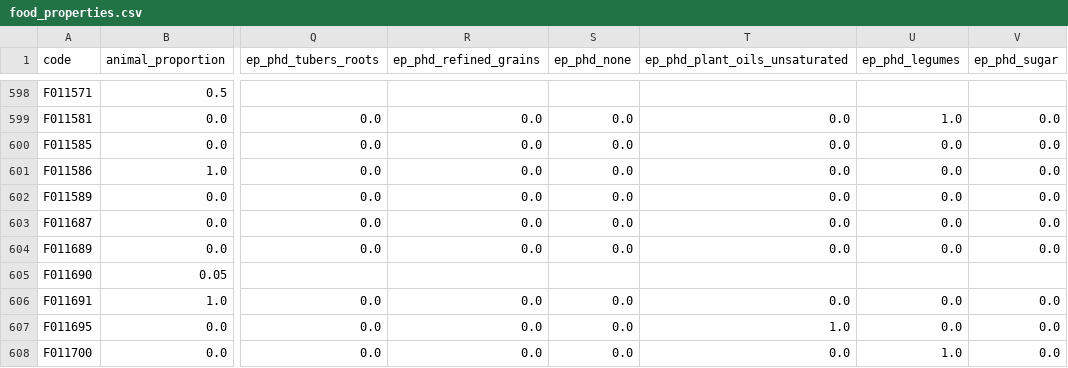
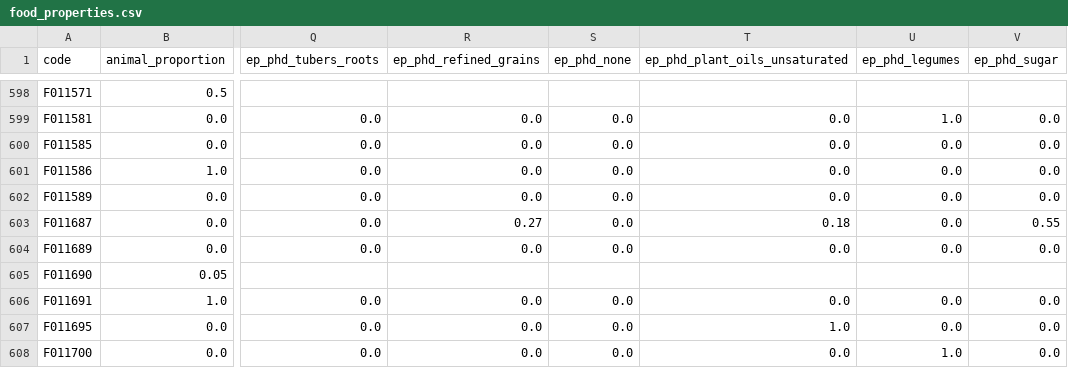
Before and after one commit to elinakettunen/foodmetrics, a CSV file: food_properties.csv, drawn as a sheet; only a part is shown, gaps mark what is left out; the diff names each change by its address in the sheet, - before the commit and + after, or states it on an @@ line.

Commit message:
ep_phd: allocate riisijuoma to refined grains, plant oils, and sugar

```diff
--- a/food_properties.csv
+++ b/food_properties.csv
-R603 (ep_phd_refined_grains): 0.0
+R603 (ep_phd_refined_grains): 0.27
-T603 (ep_phd_plant_oils_unsaturated): 0.0
+T603 (ep_phd_plant_oils_unsaturated): 0.18
-V603 (ep_phd_sugar): 0.0
+V603 (ep_phd_sugar): 0.55
```
